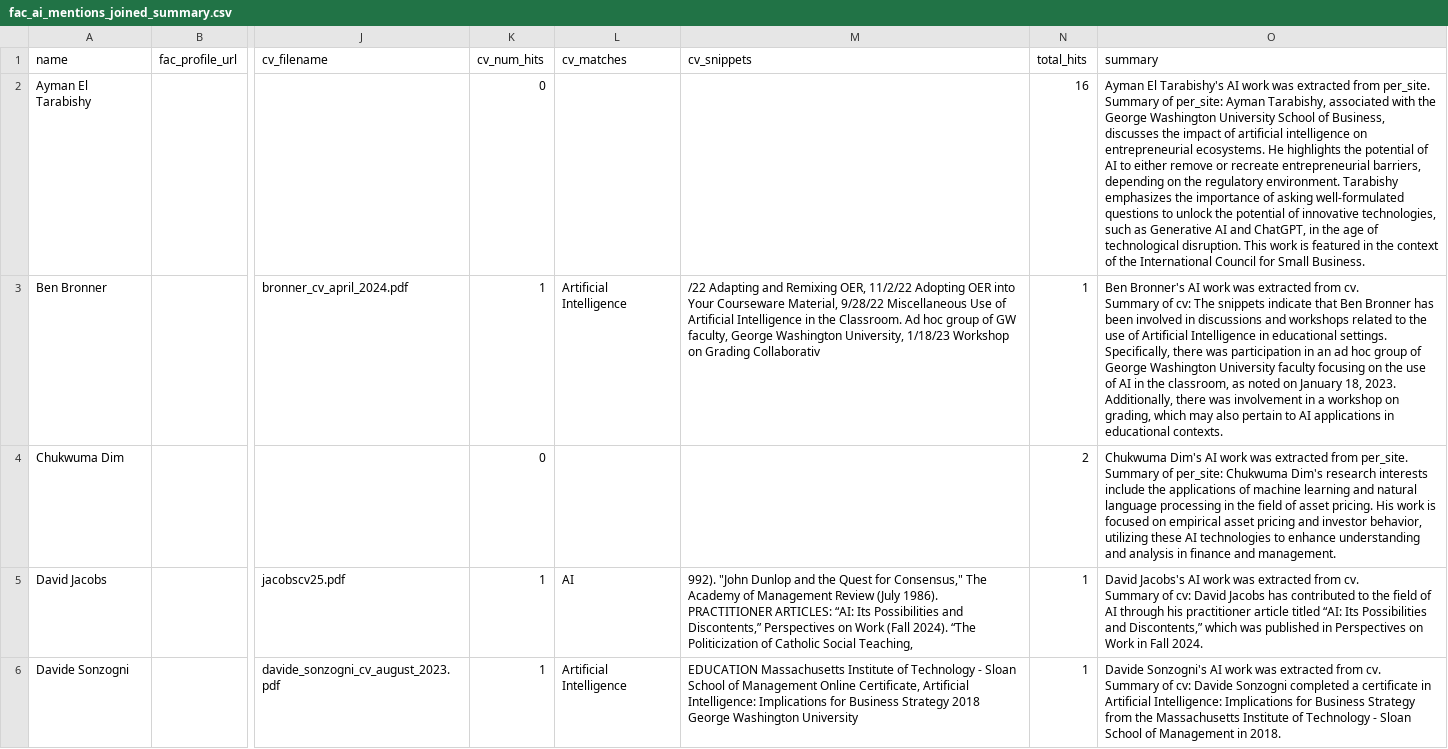
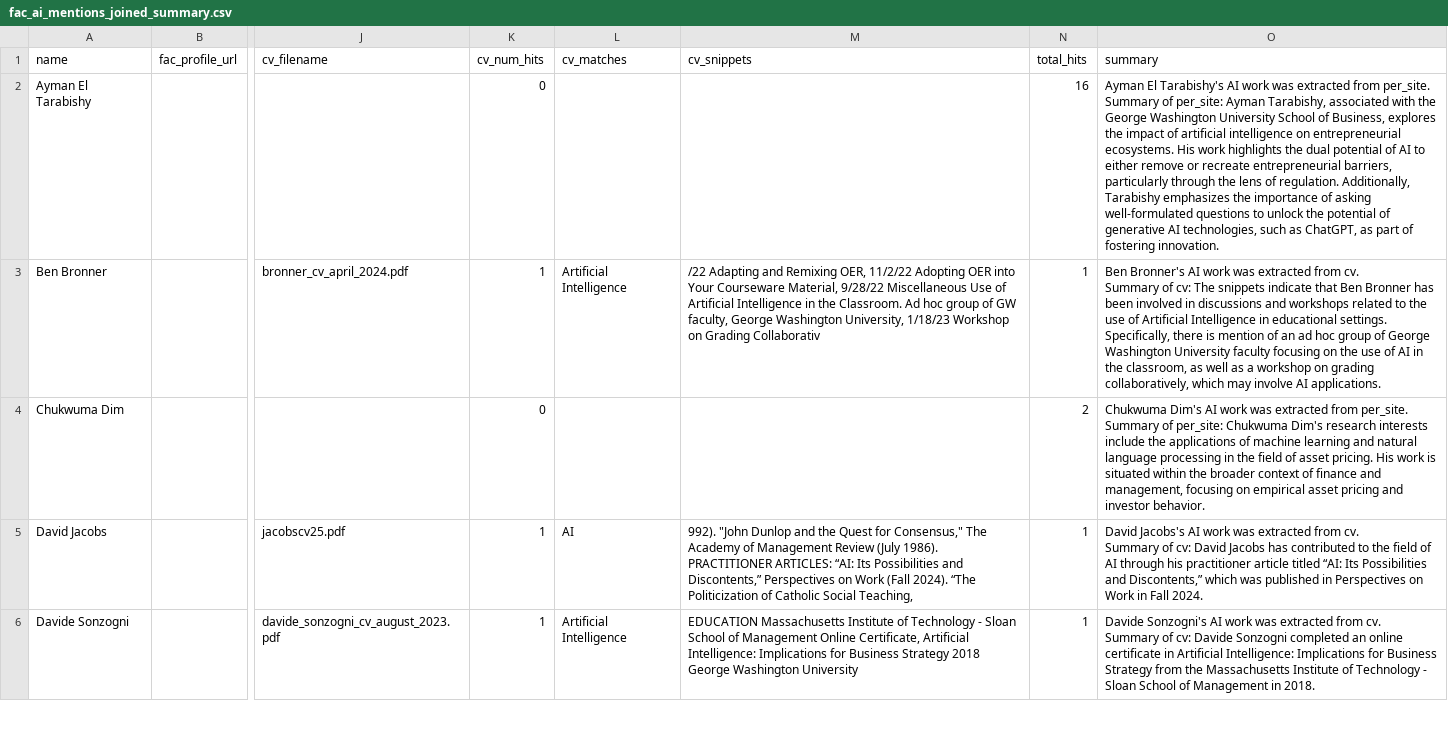
Before and after one commit to jphall663/gwsb_caio, a CSV file: inventory/dat/fac_ai_mentions_joined_summary.csv, drawn as a sheet; only a part is shown, gaps mark what is left out; the diff covers the shown part only; the diff names each change by its address in the sheet, - before the commit and + after, or states it on an @@ line.

```diff
--- a/inventory/dat/fac_ai_mentions_joined_summary.csv
+++ b/inventory/dat/fac_ai_mentions_joined_summary.csv
-O2 (summary): …of Business, discusses the impact of artificial intelligence on entrepreneurial ecosystems. He highlights the potential of AI to either remove or recreate entrepreneurial barriers, depending on the regulatory environment. Tarabishy emphasizes the importance of asking well-formulated questions to unlock the potential of innovative technologies, such as Generative AI and ChatGPT, in the age of technological disruption. This work is featured in the context of the International Council for Small Business.
+O2 (summary): …of Business, explores the impact of artificial intelligence on entrepreneurial ecosystems. His work highlights the dual potential of AI to either remove or recreate entrepreneurial barriers, particularly through the lens of regulation. Additionally, Tarabishy emphasizes the importance of asking well-formulated questions to unlock the potential of generative AI technologies, such as ChatGPT, as part of fostering innovation.
-O3 (summary): …Specifically, there was participation in an ad hoc group of George Washington University faculty focusing on the use of AI in the classroom, as noted on January 18, 2023. Additionally, there was involvement in a workshop on grading, which may also pertain to AI applications in educational contexts.
+O3 (summary): …Specifically, there is mention of an ad hoc group of George Washington University faculty focusing on the use of AI in the classroom, as well as a workshop on grading collaboratively, which may involve AI applications.
-O4 (summary): …work is focused on empirical asset pricing and investor behavior, utilizing these AI technologies to enhance understanding and analysis in finance and management.
+O4 (summary): …work is situated within the broader context of finance and management, focusing on empirical asset pricing and investor behavior.
-O6 (summary): …Sonzogni completed a certificate in…
+O6 (summary): …Sonzogni completed an online certificate in…
```
Also changed, not shown: 3 removed rows and 51 edited cells elsewhere in this file, inventory/dat/cv_ai_mentions.csv, inventory/dat/fac_ai_mentions_joined.csv, 7 other files.
